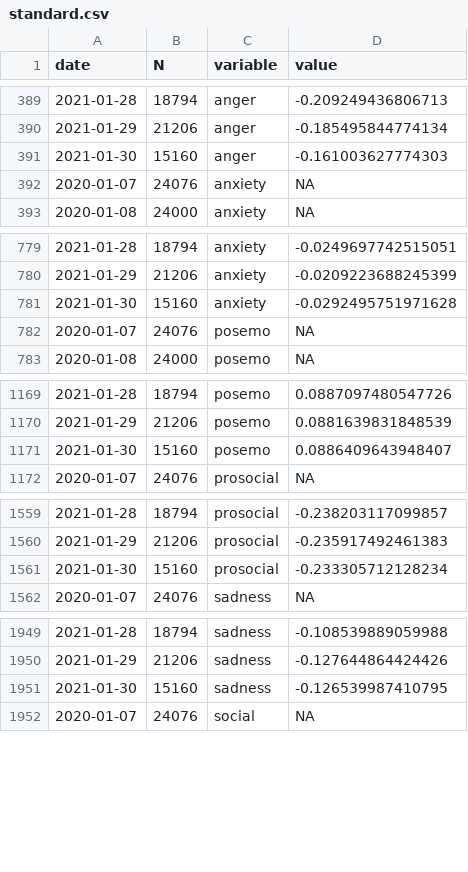
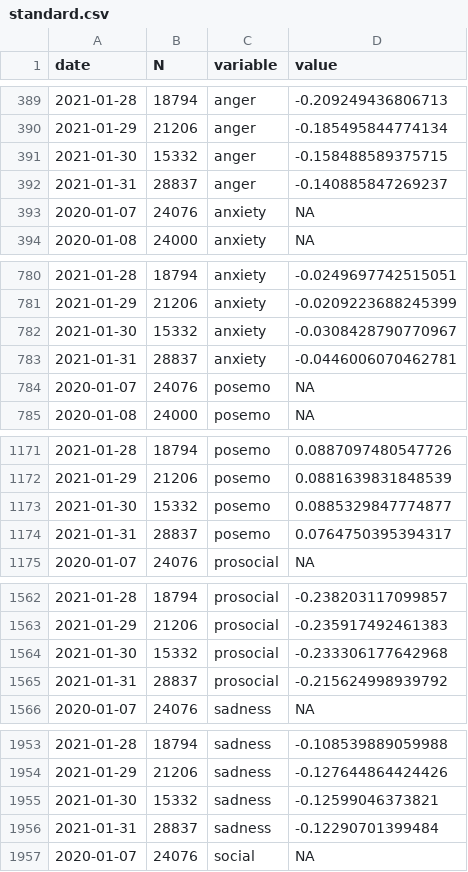
Before and after one commit to maxpel/covid19_monitor_austria, a CSV file: standard.csv, drawn as a sheet; only a part is shown, gaps mark what is left out; the diff covers the shown part only.

```diff
--- a/standard.csv
+++ b/standard.csv
@@ -390,3 +390,4 @@
 2021-01-29,21206,"anger",-0.185495844774134
-2021-01-30,15160,"anger",-0.161003627774303
+2021-01-30,15332,"anger",-0.158488589375715
+2021-01-31,28837,"anger",-0.140885847269237
 2020-01-07,24076,"anxiety",NA
@@ -780,3 +781,4 @@
 2021-01-29,21206,"anxiety",-0.0209223688245399
-2021-01-30,15160,"anxiety",-0.0292495751971628
+2021-01-30,15332,"anxiety",-0.0308428790770967
+2021-01-31,28837,"anxiety",-0.0446006070462781
 2020-01-07,24076,"posemo",NA
@@ -1170,3 +1172,4 @@
 2021-01-29,21206,"posemo",0.0881639831848539
-2021-01-30,15160,"posemo",0.0886409643948407
+2021-01-30,15332,"posemo",0.0885329847774877
+2021-01-31,28837,"posemo",0.0764750395394317
 2020-01-07,24076,"prosocial",NA
@@ -1560,3 +1563,4 @@
 2021-01-29,21206,"prosocial",-0.235917492461383
-2021-01-30,15160,"prosocial",-0.233305712128234
+2021-01-30,15332,"prosocial",-0.233306177642968
+2021-01-31,28837,"prosocial",-0.215624998939792
 2020-01-07,24076,"sadness",NA
@@ -1950,3 +1954,4 @@
 2021-01-29,21206,"sadness",-0.127644864424426
-2021-01-30,15160,"sadness",-0.126539987410795
+2021-01-30,15332,"sadness",-0.12599046373821
+2021-01-31,28837,"sadness",-0.12290701399484
 2020-01-07,24076,"social",NA
```
Also changed, not shown: 1 added row and 2 edited cells elsewhere in this file, twitter.csv, 1 other file.
